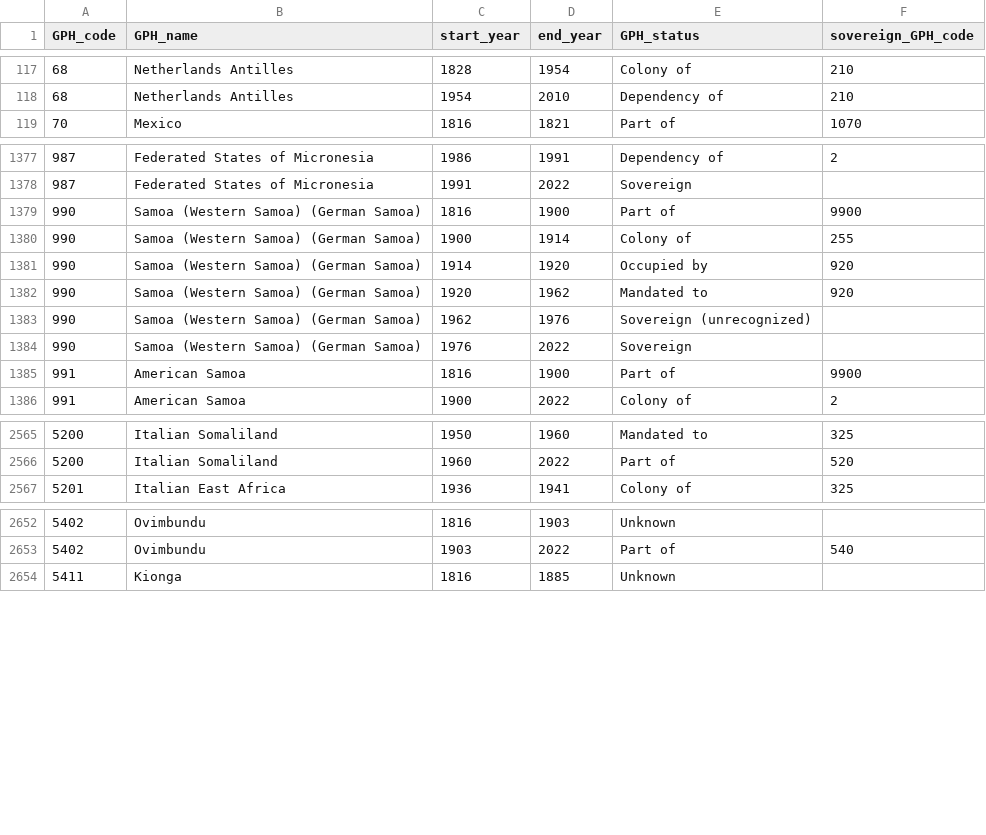
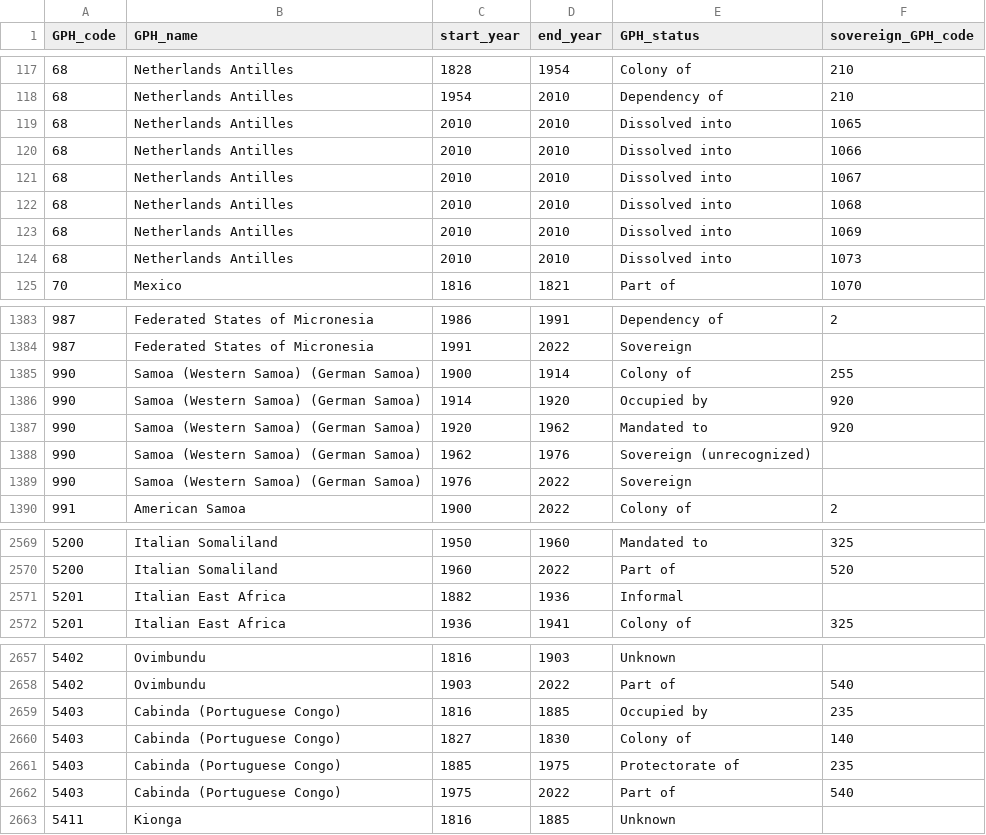
Before and after one commit to medialab/GeoPolHist, a CSV file: data/GeoPolHist_entities_status_over_time.csv, drawn as a sheet; only a part is shown, gaps mark what is left out; removed rows and columns are numbered as before the commit, all else as after; the diff covers the shown part only; the diff names each change by its address in the sheet, - before the commit and + after, or states it on an @@ line.

Commit message:
Correction in GPH entities

```diff
--- a/data/GeoPolHist_entities_status_over_time.csv
+++ b/data/GeoPolHist_entities_status_over_time.csv
+row 119: 68 | Netherlands Antilles | 2010 | 2010 | Dissolved into | 1065
+row 120: 68 | Netherlands Antilles | 2010 | 2010 | Dissolved into | 1066
+row 121: 68 | Netherlands Antilles | 2010 | 2010 | Dissolved into | 1067
+row 122: 68 | Netherlands Antilles | 2010 | 2010 | Dissolved into | 1068
+row 123: 68 | Netherlands Antilles | 2010 | 2010 | Dissolved into | 1069
+row 124: 68 | Netherlands Antilles | 2010 | 2010 | Dissolved into | 1073
-row 1379: 990 | Samoa (Western Samoa) (German Samoa) | 1816 | 1900 | Part of | 9900
-row 1385: 991 | American Samoa | 1816 | 1900 | Part of | 9900
+row 2571: 5201 | Italian East Africa | 1882 | 1936 | Informal
+row 2659: 5403 | Cabinda (Portuguese Congo) | 1816 | 1885 | Occupied by | 235
+row 2660: 5403 | Cabinda (Portuguese Congo) | 1827 | 1830 | Colony of | 140
+row 2661: 5403 | Cabinda (Portuguese Congo) | 1885 | 1975 | Protectorate of | 235
+row 2662: 5403 | Cabinda (Portuguese Congo) | 1975 | 2022 | Part of | 540
```
Also changed, not shown: 4 edited cells elsewhere in this file, data/GeoPolHist_entities.csv, 1 other file.
